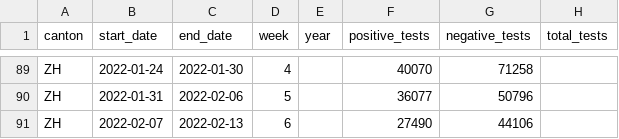
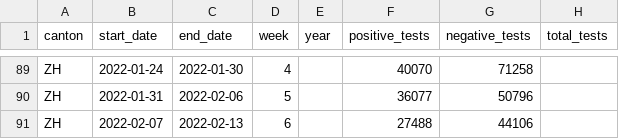
Before and after one commit to openZH/covid_19, a CSV file: fallzahlen_tests/fallzahlen_kanton_ZH_tests.csv, drawn as a sheet; only a part is shown, gaps mark what is left out; the diff names each change by its address in the sheet, - before the commit and + after, or states it on an @@ line.

Commit message:
Update fallzahlen_kanton_ZH_tests.csv from scraper

```diff
--- a/fallzahlen_tests/fallzahlen_kanton_ZH_tests.csv
+++ b/fallzahlen_tests/fallzahlen_kanton_ZH_tests.csv
-F91 (positive_tests): 27490
+F91 (positive_tests): 27488
```
